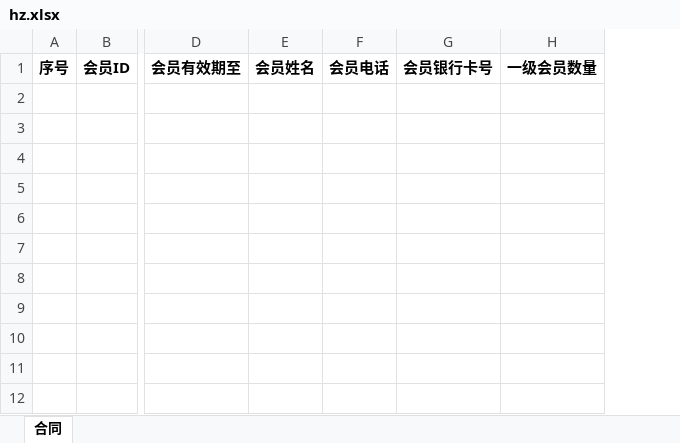
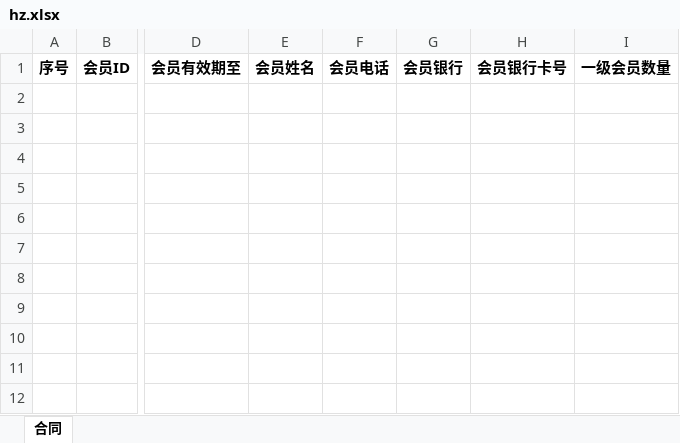
Before and after one commit to kgy0809/haozhi-project, an Excel workbook: haozhi_greenroom/src/main/resources/templates/hz.xlsx, sheet 合同, drawn as a sheet; only a part is shown, gaps mark what is left out; values as stored, in another font and other column widths than the file's, no borders; the diff names each change by its address in the sheet, - before the commit and + after, or states it on an @@ line.

```diff
--- a/haozhi_greenroom/src/main/resources/templates/hz.xlsx (sheet 合同)
+++ b/haozhi_greenroom/src/main/resources/templates/hz.xlsx (sheet 合同)
+column G, row 1: 会员银行
```
Also changed, not shown: formulas that keep their value, 38 other files.
